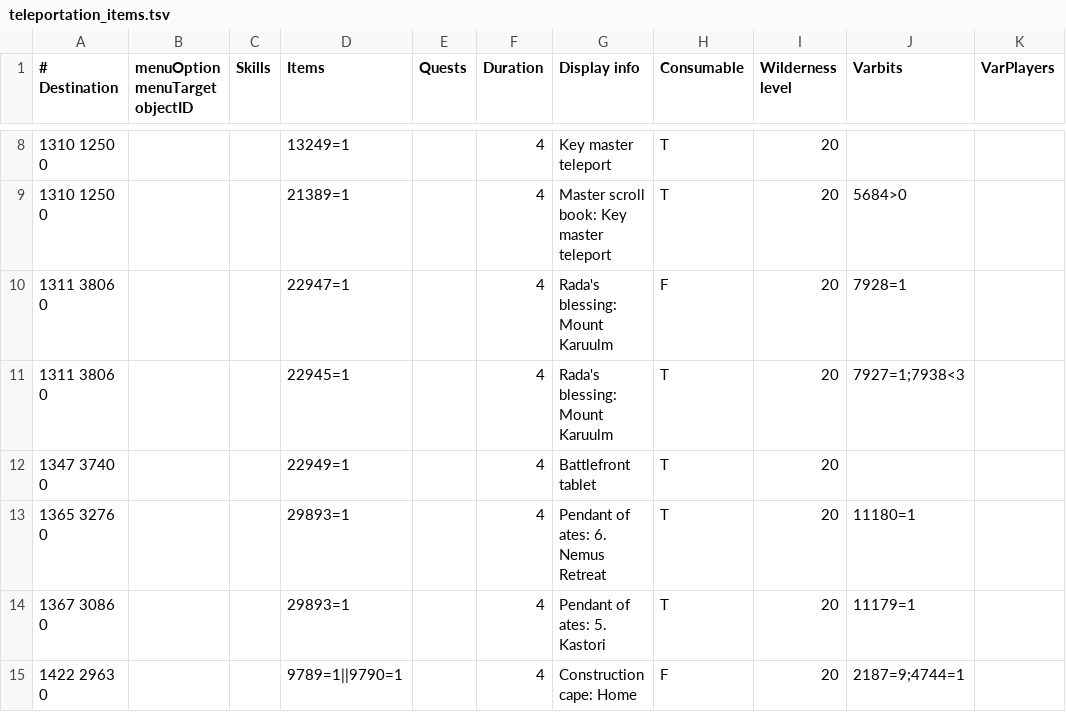
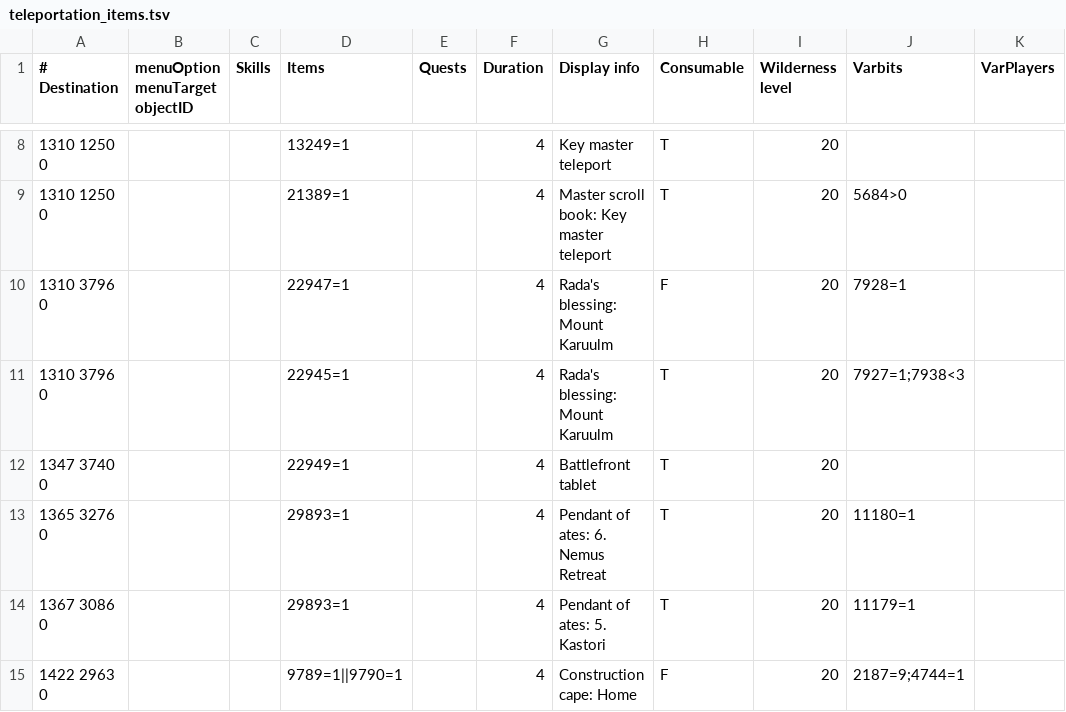
Before and after one commit to JogOnJohn/Microbot, a TSV file: runelite-client/src/main/resources/net/runelite/client/plugins/microbot/shortestpath/teleportation_items.tsv, drawn as a sheet; only a part is shown, gaps mark what is left out; the diff names each change by its address in the sheet, - before the commit and + after, or states it on an @@ line.

```diff
--- a/runelite-client/src/main/resources/net/runelite/client/plugins/microbot/shortestpath/teleportation_items.tsv
+++ b/runelite-client/src/main/resources/net/runelite/client/plugins/microbot/shortestpath/teleportation_items.tsv
-A10:A11 (# Destination): 1311 3806 0
+A10:A11 (# Destination): 1310 3796 0
```
Also changed, not shown: runelite-client/src/main/resources/net/runelite/client/plugins/microbot/shortestpath/boats.tsv, runelite-client/src/main/resources/net/runelite/client/plugins/microbot/shortestpath/ships.tsv, 9 other files.
